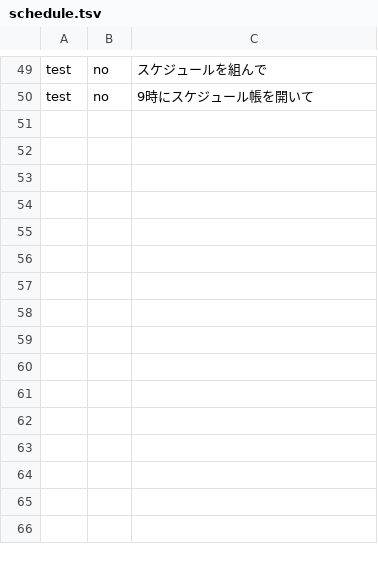
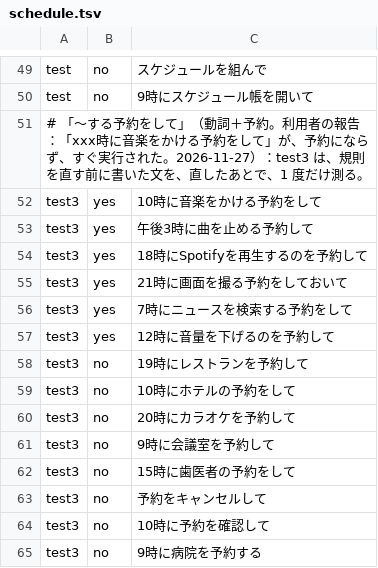
Before and after one commit to takemo101/voice-control, a TSV file: corpus/schedule.tsv, drawn as a sheet; only a part is shown, gaps mark what is left out.

Commit message:
予約の言い方：「〜する予約をして」を足す。todo.sh は、アプリの vc を先に使う

```diff
--- a/corpus/schedule.tsv
+++ b/corpus/schedule.tsv
@@ -50 +50,16 @@ test	no	スケジュールを組んで
 test	no	9時にスケジュール帳を開いて
+# 「〜する予約をして」（動詞＋予約。利用者の報告：「xxx時に音楽をかける予約をして」が、予約にならず、すぐ実行された。2026-11-27）：test3 は、規則を直す前に書いた文を、直したあとで、1 度だけ測る。
+test3	yes	10時に音楽をかける予約をして
+test3	yes	午後3時に曲を止める予約して
+test3	yes	18時にSpotifyを再生するのを予約して
+test3	yes	21時に画面を撮る予約をしておいて
+test3	yes	7時にニュースを検索する予約をして
+test3	yes	12時に音量を下げるのを予約して
+test3	no	19時にレストランを予約して
+test3	no	10時にホテルの予約をして
+test3	no	20時にカラオケを予約して
+test3	no	9時に会議室を予約して
+test3	no	15時に歯医者の予約をして
+test3	no	予約をキャンセルして
+test3	no	10時に予約を確認して
+test3	no	9時に病院を予約する
```
Also changed, not shown: 7 other files.
